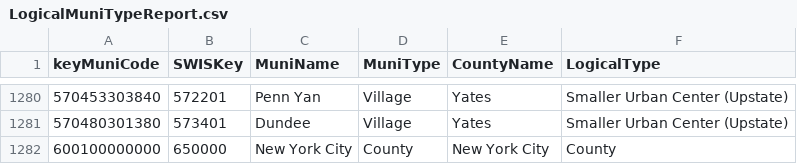
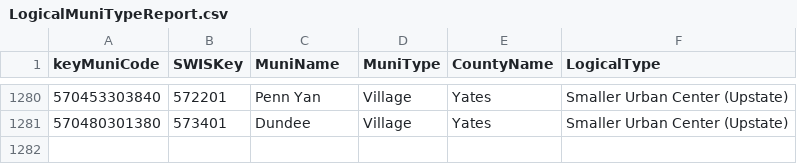
Before and after one commit to aepstein/nys-logical-muni-types, a CSV file: LogicalMuniTypeReport.csv, drawn as a sheet; only a part is shown, gaps mark what is left out; the diff names each change by its address in the sheet, - before the commit and + after, or states it on an @@ line.

Commit message:
Drop NYC from this list -- outlier
NYC was an outlier in the paper, and not really comparable to other municipal entities in the state.

```diff
--- a/LogicalMuniTypeReport.csv
+++ b/LogicalMuniTypeReport.csv
-row 1282: 600100000000 | 650000 | New York City | County | New York City | County
```
